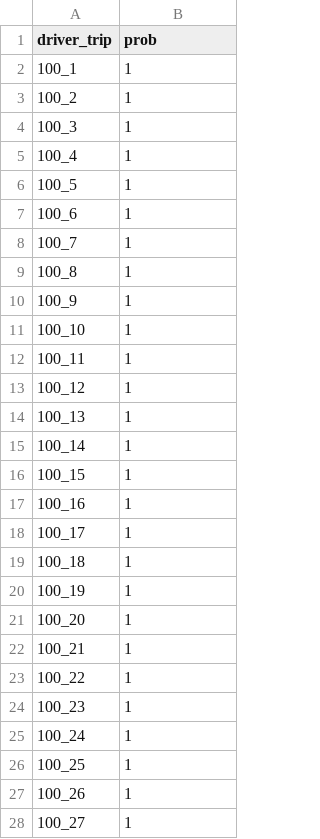
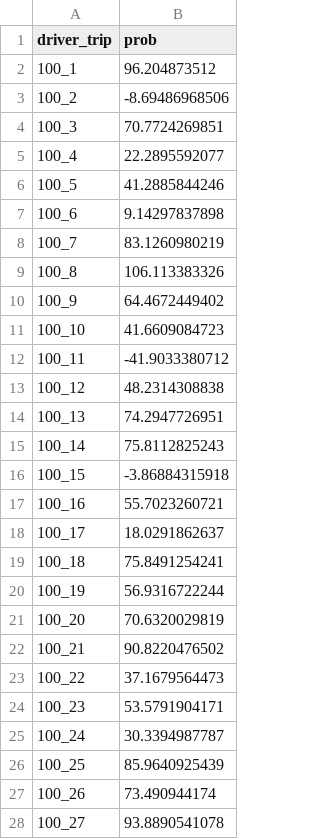
Before and after one commit to BelfodilAimene/PDC4-Kaggle_Axa, a CSV file: axa_Submission.csv, drawn as a sheet; only a part is shown; the diff covers the shown part only.

```diff
--- a/axa_Submission.csv
+++ b/axa_Submission.csv
@@ -1,28 +1,28 @@
 driver_trip,prob
-100_1,1
-100_2,1
-100_3,1
-100_4,1
-100_5,1
-100_6,1
-100_7,1
-100_8,1
-100_9,1
-100_10,1
-100_11,1
-100_12,1
-100_13,1
-100_14,1
-100_15,1
-100_16,1
-100_17,1
-100_18,1
-100_19,1
-100_20,1
-100_21,1
-100_22,1
-100_23,1
-100_24,1
-100_25,1
-100_26,1
-100_27,1
+100_1,96.204873512
+100_2,-8.69486968506
+100_3,70.7724269851
+100_4,22.2895592077
+100_5,41.2885844246
+100_6,9.14297837898
+100_7,83.1260980219
+100_8,106.113383326
+100_9,64.4672449402
+100_10,41.6609084723
+100_11,-41.9033380712
+100_12,48.2314308838
+100_13,74.2947726951
+100_14,75.8112825243
+100_15,-3.86884315918
+100_16,55.7023260721
+100_17,18.0291862637
+100_18,75.8491254241
+100_19,56.9316722244
+100_20,70.6320029819
+100_21,90.8220476502
+100_22,37.1679564473
+100_23,53.5791904171
+100_24,30.3394987787
+100_25,85.9640925439
+100_26,73.490944174
+100_27,93.8890541078
```
Also changed, not shown: 173 edited cells elsewhere in this file, 28 other files.
